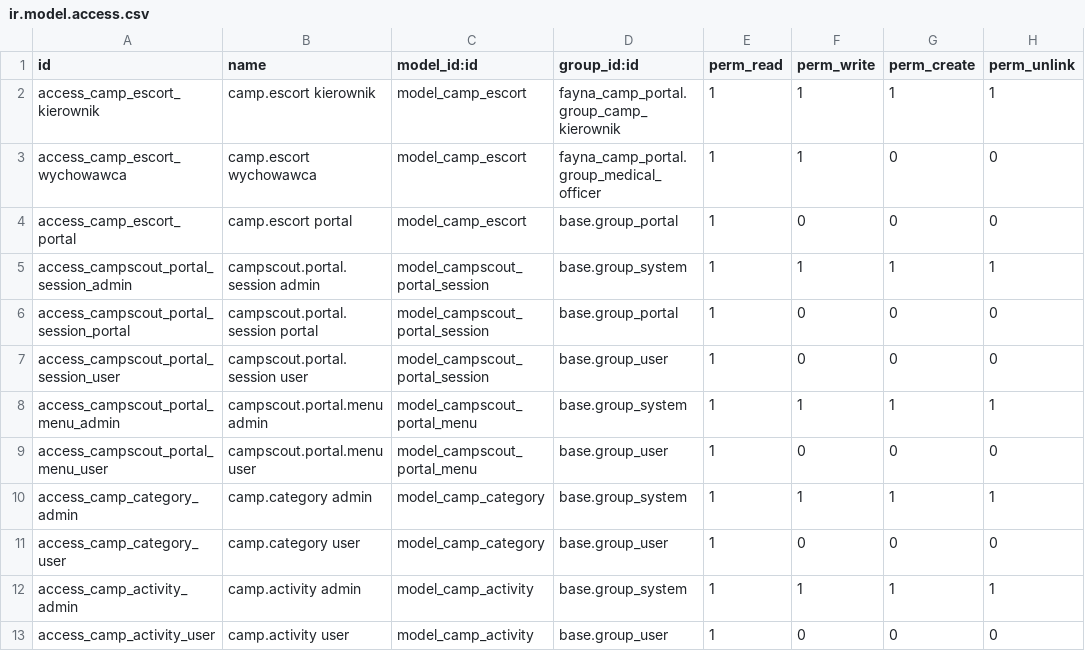
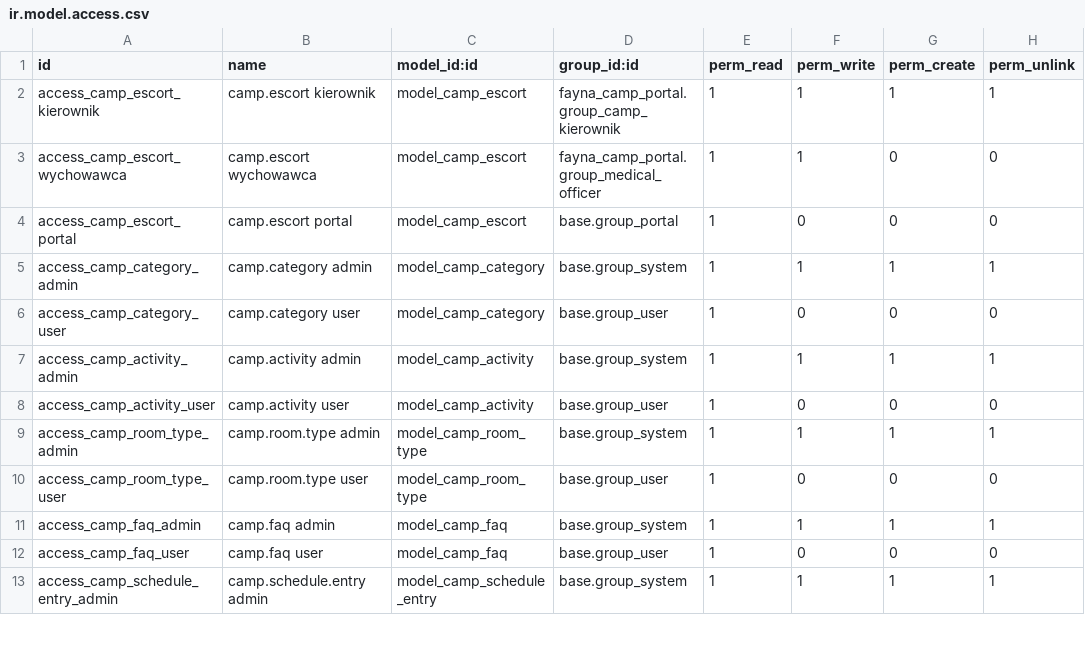
Before and after one commit to fayna-digital/fayna-campscout, a CSV file: security/ir.model.access.csv, drawn as a sheet; only a part is shown; the shorter side is filled out with more unchanged rows.

Commit message:
chore(adr-3): drop dead portal-stub models + fix dziennik doc (ADR-1)
ADR-3: remove campscout.portal.session / campscout.portal.menu scaffold
models — staging-verified empty (0 rows) and 0 controller usage.
- models/campscout_portal.py deleted (whole file = these 2 classes)
- views/campscout_views.xml deleted (orphan, not in manifest data list)
- security/ir.model.access.csv: 5 access rows removed
- security/record_rules.xml: rule_portal_session_own removed
- tests: test_campscout_extended.py deleted; portal-stub tests pruned
  from test_campscout.py + test_scaffold.py; imports updated
- README.md: drop deleted file from tree map

ADR-1: docs/LEGAL_REQUIREMENTS.md — Dziennik Zajęć (Załącznik 5) is the
real model fayna.camp.dziennik (models/operations.py), not the phantom
camp.dziennik.zajec in training.py; migration note removed.

```diff
--- a/security/ir.model.access.csv
+++ b/security/ir.model.access.csv
@@ -4,7 +4,2 @@ access_camp_escort_wychowawca,camp.escort wychowawca,model_camp_escort,fayna_cam
 access_camp_escort_portal,camp.escort portal,model_camp_escort,base.group_portal,1,0,0,0
-access_campscout_portal_session_admin,campscout.portal.session admin,model_campscout_portal_session,base.group_system,1,1,1,1
-access_campscout_portal_session_portal,campscout.portal.session portal,model_campscout_portal_session,base.group_portal,1,0,0,0
-access_campscout_portal_session_user,campscout.portal.session user,model_campscout_portal_session,base.group_user,1,0,0,0
-access_campscout_portal_menu_admin,campscout.portal.menu admin,model_campscout_portal_menu,base.group_system,1,1,1,1
-access_campscout_portal_menu_user,campscout.portal.menu user,model_campscout_portal_menu,base.group_user,1,0,0,0
 access_camp_category_admin,camp.category admin,model_camp_category,base.group_system,1,1,1,1
```
Also changed, not shown: 10 other files.
